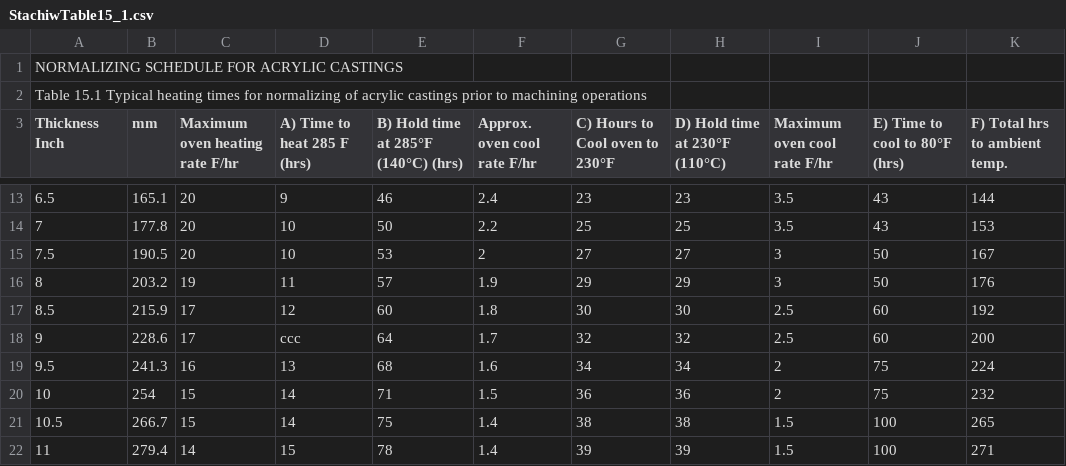
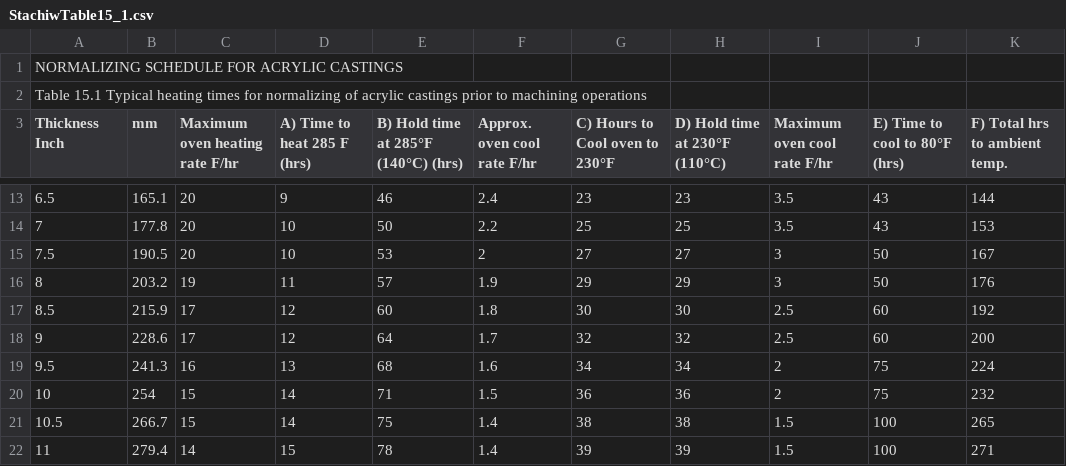
Before and after one commit to jhualberta/acrylic_annealing, a CSV file: StachiwTable15_1.csv, drawn as a sheet; only a part is shown, gaps mark what is left out.

```diff
--- a/StachiwTable15_1.csv
+++ b/StachiwTable15_1.csv
@@ -18,3 +18,3 @@ Thickness Inch,mm,Maximum oven heating rate F/hr,A) Time to heat 285 F (hrs),B)
 8.5,215.9,17,12,60,1.8,30,30,2.5,60,192
-9,228.6,17,ccc,64,1.7,32,32,2.5,60,200
+9,228.6,17,12,64,1.7,32,32,2.5,60,200
 9.5,241.3,16,13,68,1.6,34,34,2,75,224
```
Also changed, not shown: 1 other file.
